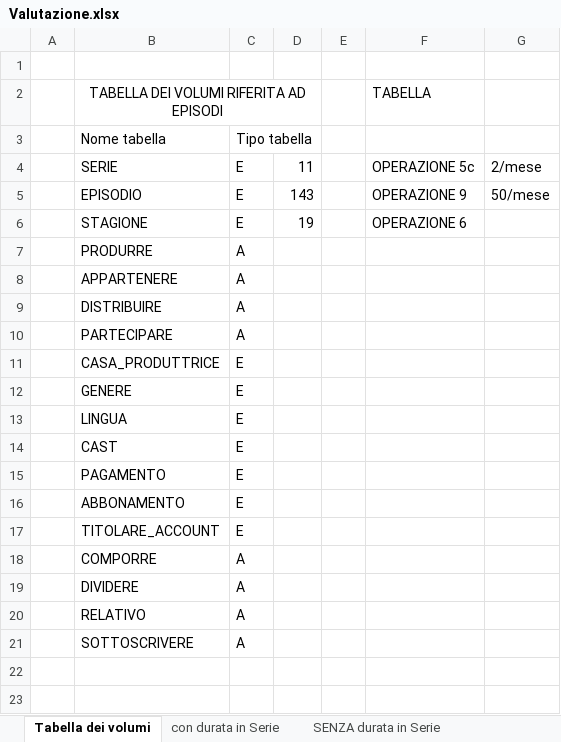
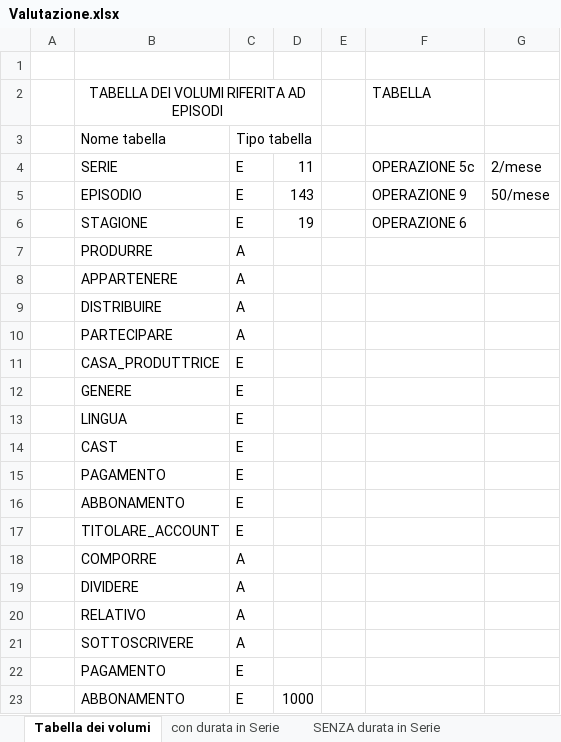
Before and after one commit to LuciaCastellucci/ProgettoBasiDiDati, an Excel workbook: Valutazione per campi ridondanti/Valutazione.xlsx, sheet Tabella dei volumi, drawn as a sheet; values as stored, in another font and other column widths than the file's, no borders; the diff names each change by its address in the sheet, - before the commit and + after, or states it on an @@ line.

```diff
--- a/Valutazione per campi ridondanti/Valutazione.xlsx (sheet Tabella dei volumi)
+++ b/Valutazione per campi ridondanti/Valutazione.xlsx (sheet Tabella dei volumi)
+row 22:  | PAGAMENTO | E
+row 23:  | ABBONAMENTO | E | 1000
```
Also changed, not shown: other sheet tabs, 3 other files.
